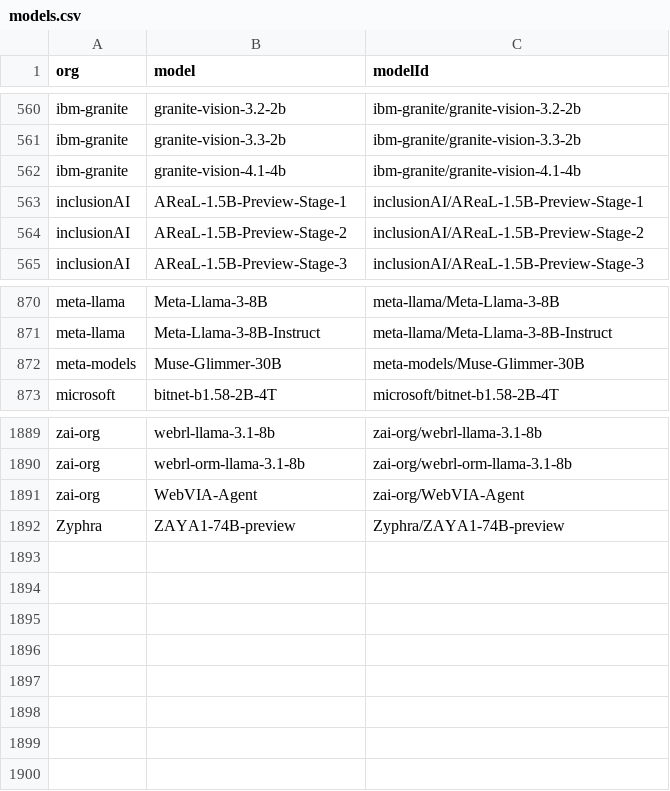
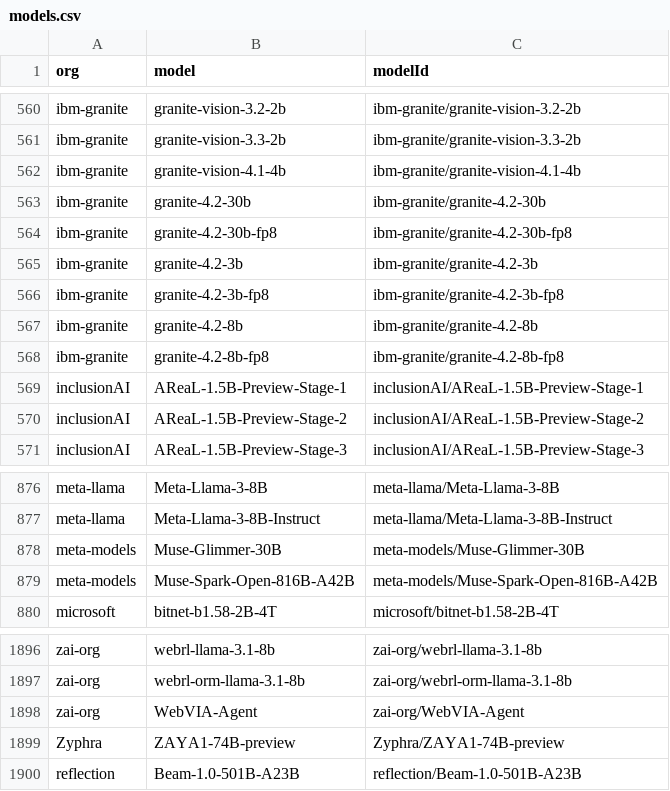
Before and after one commit to Interconnects-AI/tracked-models, a CSV file: models.csv, drawn as a sheet; only a part is shown, gaps mark what is left out.

```diff
--- a/models.csv
+++ b/models.csv
@@ -562,2 +562,8 @@ ibm-granite,granite-vision-3.3-2b,ibm-granite/granite-vision-3.3-2b
 ibm-granite,granite-vision-4.1-4b,ibm-granite/granite-vision-4.1-4b
+ibm-granite,granite-4.2-30b,ibm-granite/granite-4.2-30b
+ibm-granite,granite-4.2-30b-fp8,ibm-granite/granite-4.2-30b-fp8
+ibm-granite,granite-4.2-3b,ibm-granite/granite-4.2-3b
+ibm-granite,granite-4.2-3b-fp8,ibm-granite/granite-4.2-3b-fp8
+ibm-granite,granite-4.2-8b,ibm-granite/granite-4.2-8b
+ibm-granite,granite-4.2-8b-fp8,ibm-granite/granite-4.2-8b-fp8
 inclusionAI,AReaL-1.5B-Preview-Stage-1,inclusionAI/AReaL-1.5B-Preview-Stage-1
@@ -872,2 +878,3 @@ meta-llama,Meta-Llama-3-8B-Instruct,meta-llama/Meta-Llama-3-8B-Instruct
 meta-models,Muse-Glimmer-30B,meta-models/Muse-Glimmer-30B
+meta-models,Muse-Spark-Open-816B-A42B,meta-models/Muse-Spark-Open-816B-A42B
 microsoft,bitnet-b1.58-2B-4T,microsoft/bitnet-b1.58-2B-4T
@@ -1892 +1899,2 @@ zai-org,WebVIA-Agent,zai-org/WebVIA-Agent
 Zyphra,ZAYA1-74B-preview,Zyphra/ZAYA1-74B-preview
+reflection,Beam-1.0-501B-A23B,reflection/Beam-1.0-501B-A23B
```
Also changed, not shown: metadata/model_parameters.csv, metadata/release_date_corrections.csv, 4 other files.
